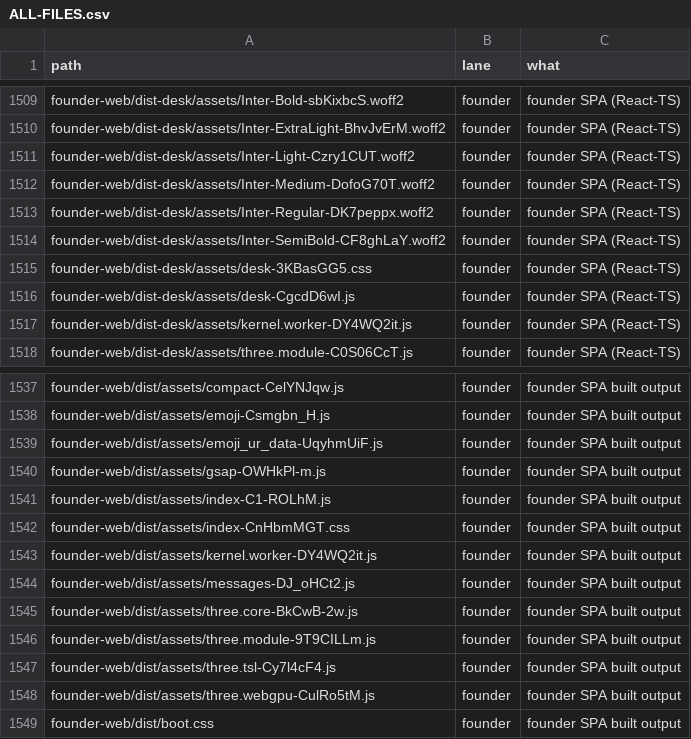
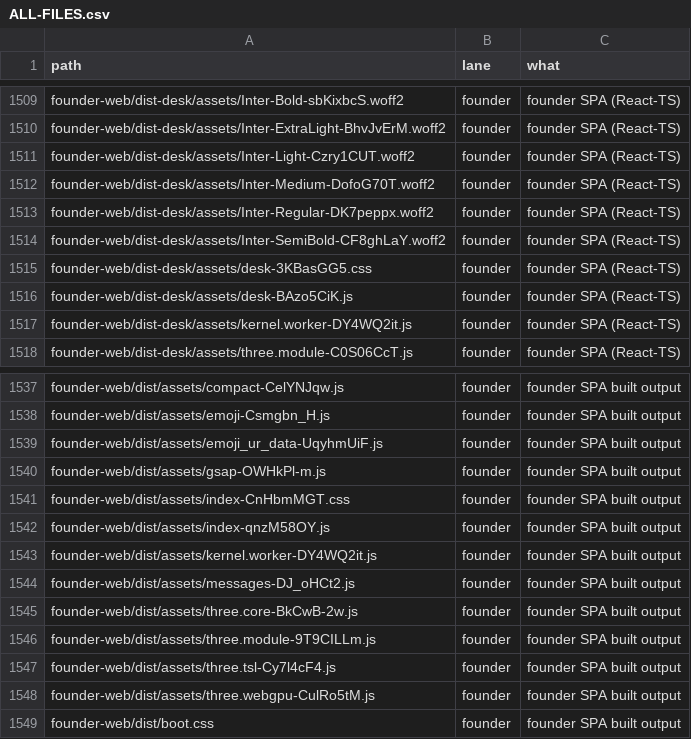
Before and after one commit to naumansherwani/ANEXOMAIL-WORKSPACE, a CSV file: lanes/ALL-FILES.csv, drawn as a sheet; only a part is shown, gaps mark what is left out.

```diff
--- a/lanes/ALL-FILES.csv
+++ b/lanes/ALL-FILES.csv
@@ -1515,3 +1515,3 @@ founder-web/dist-desk/assets/Inter-SemiBold-CF8ghLaY.woff2,founder,"founder SPA
 founder-web/dist-desk/assets/desk-3KBasGG5.css,founder,"founder SPA (React-TS)"
-founder-web/dist-desk/assets/desk-CgcdD6wI.js,founder,"founder SPA (React-TS)"
+founder-web/dist-desk/assets/desk-BAzo5CiK.js,founder,"founder SPA (React-TS)"
 founder-web/dist-desk/assets/kernel.worker-DY4WQ2it.js,founder,"founder SPA (React-TS)"
@@ -1540,4 +1540,4 @@ founder-web/dist/assets/emoji_ur_data-UqyhmUiF.js,founder,"founder SPA built out
 founder-web/dist/assets/gsap-OWHkPl-m.js,founder,"founder SPA built output"
-founder-web/dist/assets/index-C1-ROLhM.js,founder,"founder SPA built output"
 founder-web/dist/assets/index-CnHbmMGT.css,founder,"founder SPA built output"
+founder-web/dist/assets/index-qnzM58OY.js,founder,"founder SPA built output"
 founder-web/dist/assets/kernel.worker-DY4WQ2it.js,founder,"founder SPA built output"
```
Also changed, not shown: 20 other files.
